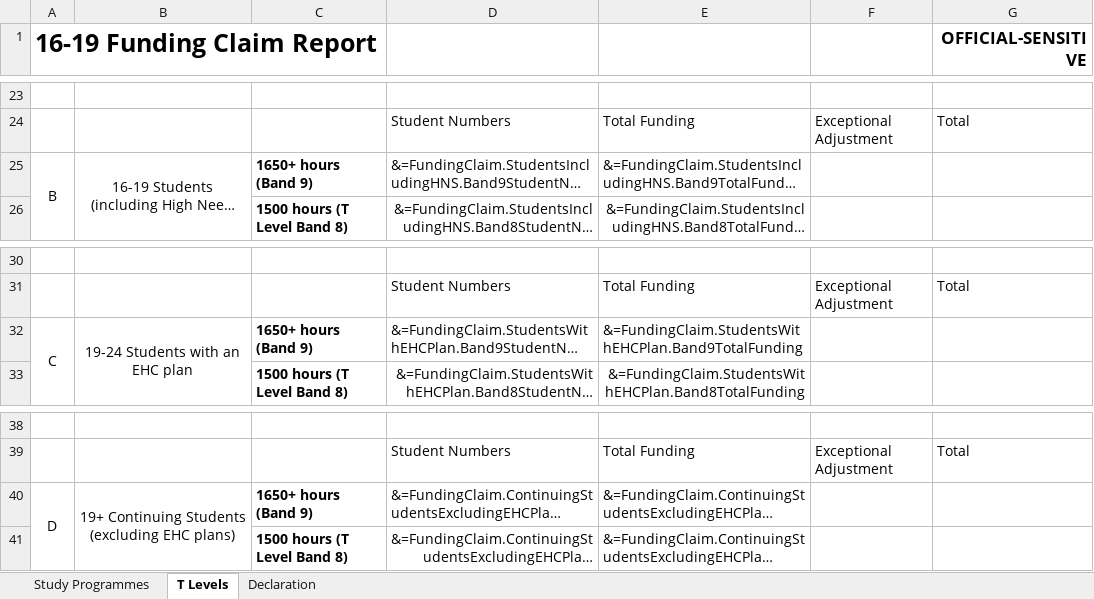
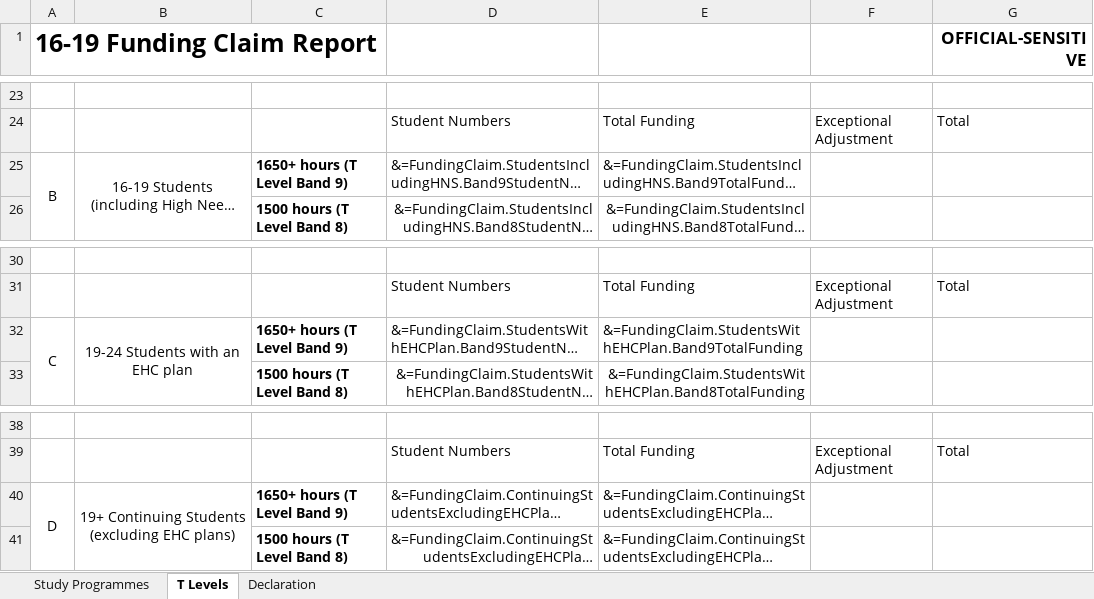
Before and after one commit to SkillsFundingAgency/DC-ILR-2021-ReportService, an Excel workbook: src/ESFA.DC.ILR.ReportService.Reports/Templates/FundingClaim1619ReportTemplate.xlsx, sheet T Levels, drawn as a sheet; only a part is shown, gaps mark what is left out; long unchanged cells end in …; values as stored, in another font and other column widths than the file's, no borders; charts and pictures not drawn; the diff names each change by its address in the sheet, - before the commit and + after, or states it on an @@ line.

Commit message:
#102371 - T Level Band Description fix

```diff
--- a/src/ESFA.DC.ILR.ReportService.Reports/Templates/FundingClaim1619ReportTemplate.xlsx (sheet T Levels)
+++ b/src/ESFA.DC.ILR.ReportService.Reports/Templates/FundingClaim1619ReportTemplate.xlsx (sheet T Levels)
-C25: 1650+ hours (Band 9)
+C25: 1650+ hours (T Level Band 9)
-C32: 1650+ hours (Band 9)
+C32: 1650+ hours (T Level Band 9)
-C40: 1650+ hours (Band 9)
+C40: 1650+ hours (T Level Band 9)
```
